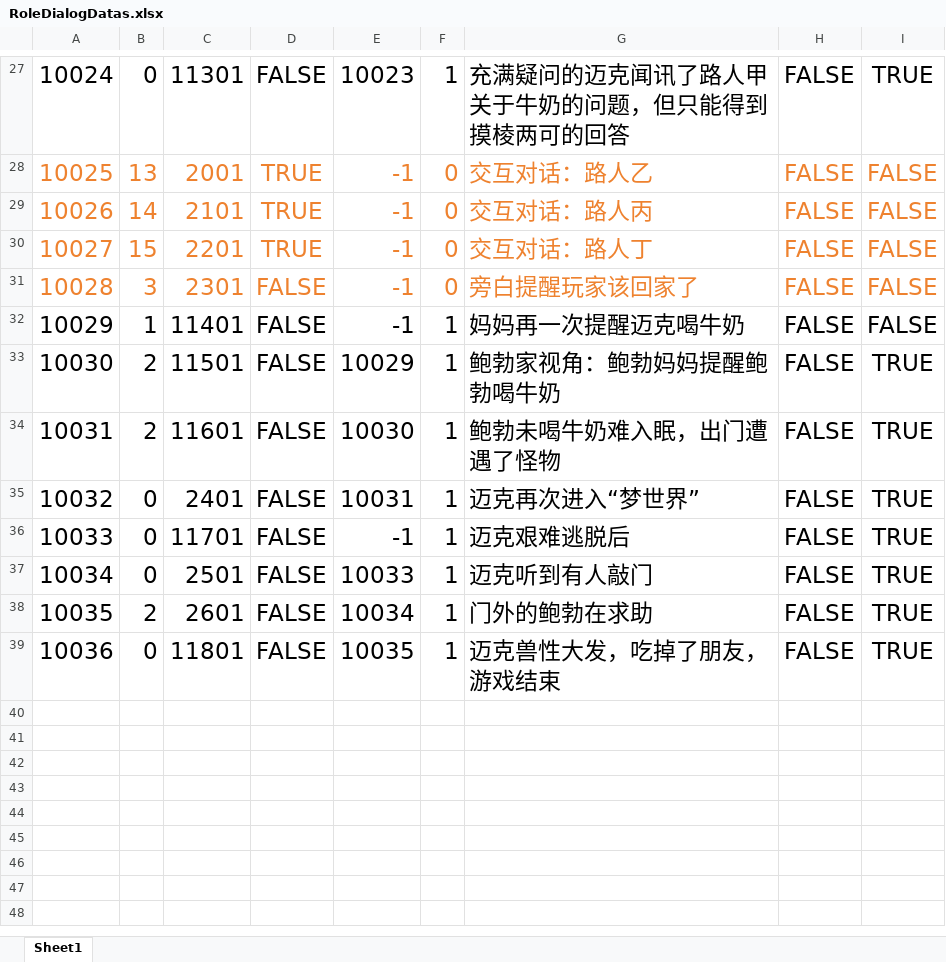
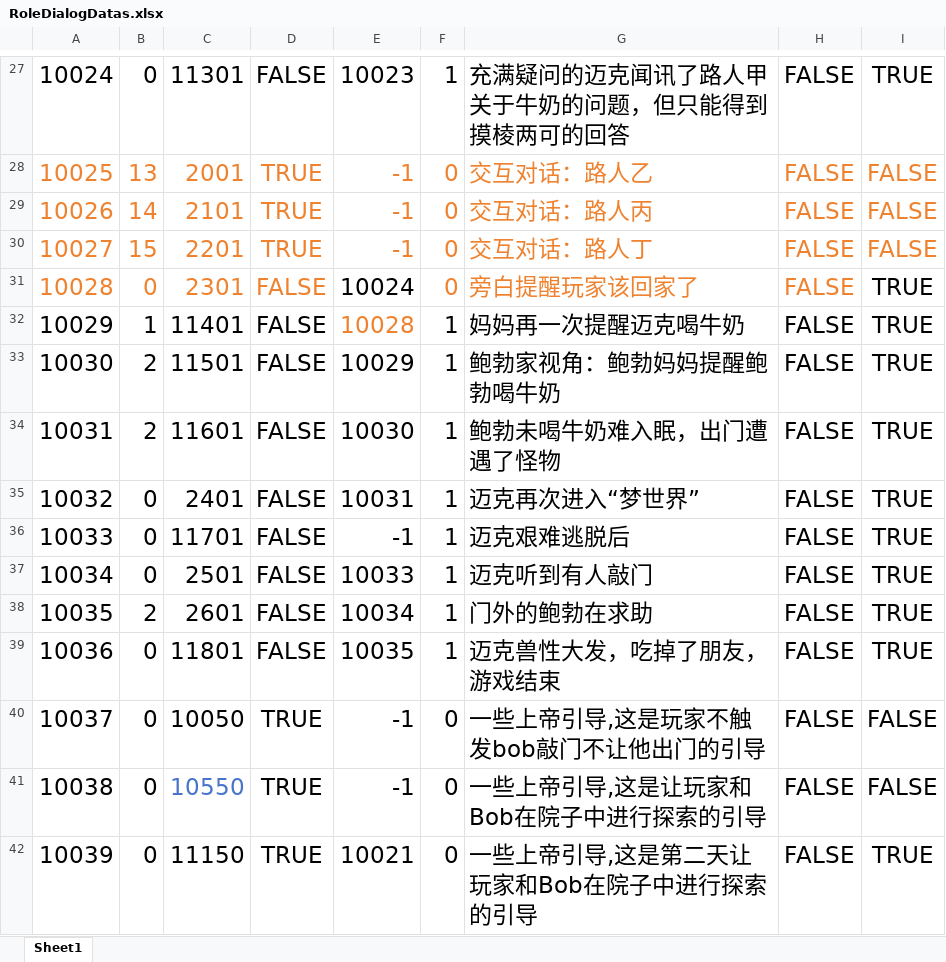
Before and after one commit to KeNanXiaoLin/When-Sleeping, an Excel workbook: Excel/RoleDialogDatas.xlsx, sheet Sheet1, drawn as a sheet; only a part is shown, gaps mark what is left out; values as stored, in another font and other column widths than the file's, no borders; the diff names each change by its address in the sheet, - before the commit and + after, or states it on an @@ line.

```diff
--- a/Excel/RoleDialogDatas.xlsx (sheet Sheet1)
+++ b/Excel/RoleDialogDatas.xlsx (sheet Sheet1)
-B31: 3
+B31: 0
-E31: -1
+E31: 10024
-E31 text colour: #EE822F
+E31 text colour: black
-I31:I32: FALSE
+I31:I32: TRUE
-I31 text colour: #EE822F
+I31 text colour: black
-E32: -1
+E32: 10028
-E32 text colour: black
+E32 text colour: #EE822F
+row 40: 10037 | 0 | 10050 | TRUE | -1 | 0 | 一些上帝引导,这是玩家不触发bob敲门不让他出门的引导 | FALSE | FALSE
+row 41: 10038 | 0 | 10550 | TRUE | -1 | 0 | 一些上帝引导,这是让玩家和Bob在院子中进行探索的引导 | FALSE | FALSE
+row 42: 10039 | 0 | 11150 | TRUE | 10021 | 0 | 一些上帝引导,这是第二天让玩家和Bob在院子中进行探索的引导 | FALSE | TRUE
```
Also changed, not shown: Excel/DialogDatas.xlsx, 21 other files.
